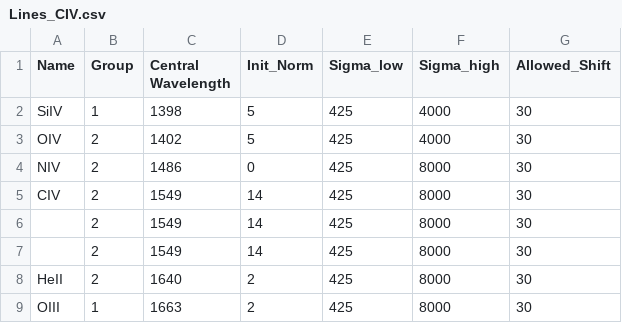
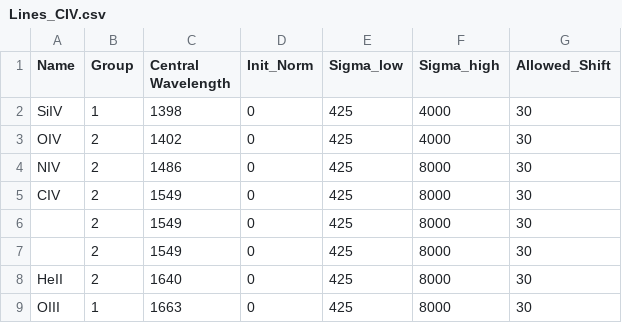
Before and after one commit to samlaihei/PyQSpecFit, a CSV file: Lines/Lines_CIV.csv, drawn as a sheet.

```diff
--- a/Lines/Lines_CIV.csv
+++ b/Lines/Lines_CIV.csv
@@ -1,9 +1,9 @@
 Name,Group,Central Wavelength,Init_Norm,Sigma_low,Sigma_high,Allowed_Shift
-SiIV,1,1398,5,425,4000,30
-OIV,2,1402,5,425,4000,30
+SiIV,1,1398,0,425,4000,30
+OIV,2,1402,0,425,4000,30
 NIV,2,1486,0,425,8000,30
-CIV,2,1549,14,425,8000,30
- ,2,1549,14,425,8000,30
- ,2,1549,14,425,8000,30
-HeII,2,1640,2,425,8000,30
-OIII,1,1663,2,425,8000,30
+CIV,2,1549,0,425,8000,30
+ ,2,1549,0,425,8000,30
+ ,2,1549,0,425,8000,30
+HeII,2,1640,0,425,8000,30
+OIII,1,1663,0,425,8000,30
```
Also changed, not shown: Line_Params/example.csv, Line_Params/testa.csv, 10 other files.
